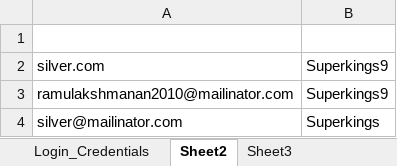
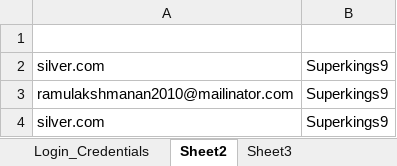
Before and after one commit to RamuLakshman/kuttystoryyyy, an Excel workbook: Login.xlsx, sheet Sheet2, drawn as a sheet; values as stored, in another font and other column widths than the file's, no borders; removed rows and columns are numbered as before the commit, all else as after; the diff names each change by its address in the sheet, - before the commit and + after, or states it on an @@ line.

```diff
--- a/Login.xlsx (sheet Sheet2)
+++ b/Login.xlsx (sheet Sheet2)
-row 4: silver@mailinator.com | Superkings
+row 4: silver.com | Superkings9
```
Also changed, not shown: sheet Login_Credentials, 2 other files.
